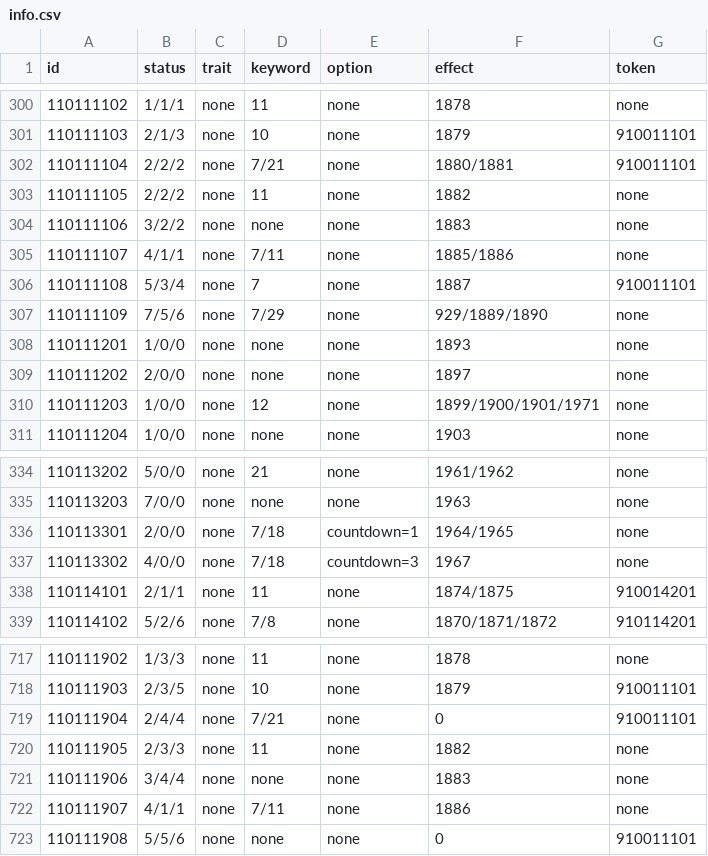
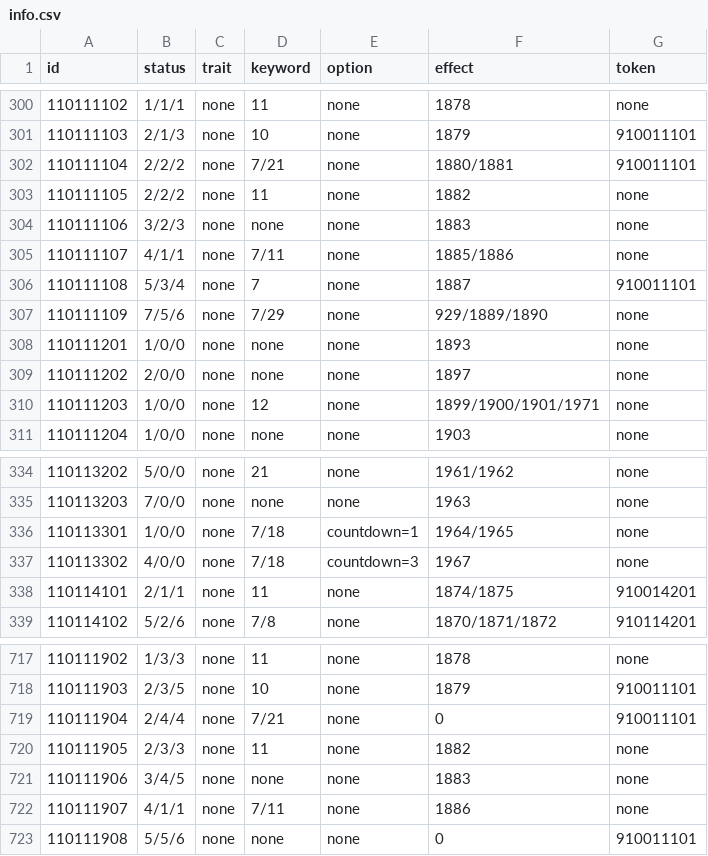
Before and after one commit to Brady29655751/SV-Cloud, a CSV file: Assets/Resources/Data/Cards/info.csv, drawn as a sheet; only a part is shown, gaps mark what is left out.

```diff
--- a/Assets/Resources/Data/Cards/info.csv
+++ b/Assets/Resources/Data/Cards/info.csv
@@ -303,3 +303,3 @@ id,status,trait,keyword,option,effect,token
 110111105,2/2/2,none,11,none,1882,none
-110111106,3/2/2,none,none,none,1883,none
+110111106,3/2/3,none,none,none,1883,none
 110111107,4/1/1,none,7/11,none,1885/1886,none
@@ -335,3 +335,3 @@ id,status,trait,keyword,option,effect,token
 110113203,7/0/0,none,none,none,1963,none
-110113301,2/0/0,none,7/18,countdown=1,1964/1965,none
+110113301,1/0/0,none,7/18,countdown=1,1964/1965,none
 110113302,4/0/0,none,7/18,countdown=3,1967,none
@@ -720,3 +720,3 @@ id,status,trait,keyword,option,effect,token
 110111905,2/3/3,none,11,none,1882,none
-110111906,3/4/4,none,none,none,1883,none
+110111906,3/4/5,none,none,none,1883,none
 110111907,4/1/1,none,7/11,none,1886,none
```
Also changed, not shown: Assets/Resources/Data/Cards/description.csv, Assets/Resources/Data/Cards/effect.csv, 5 other files.
